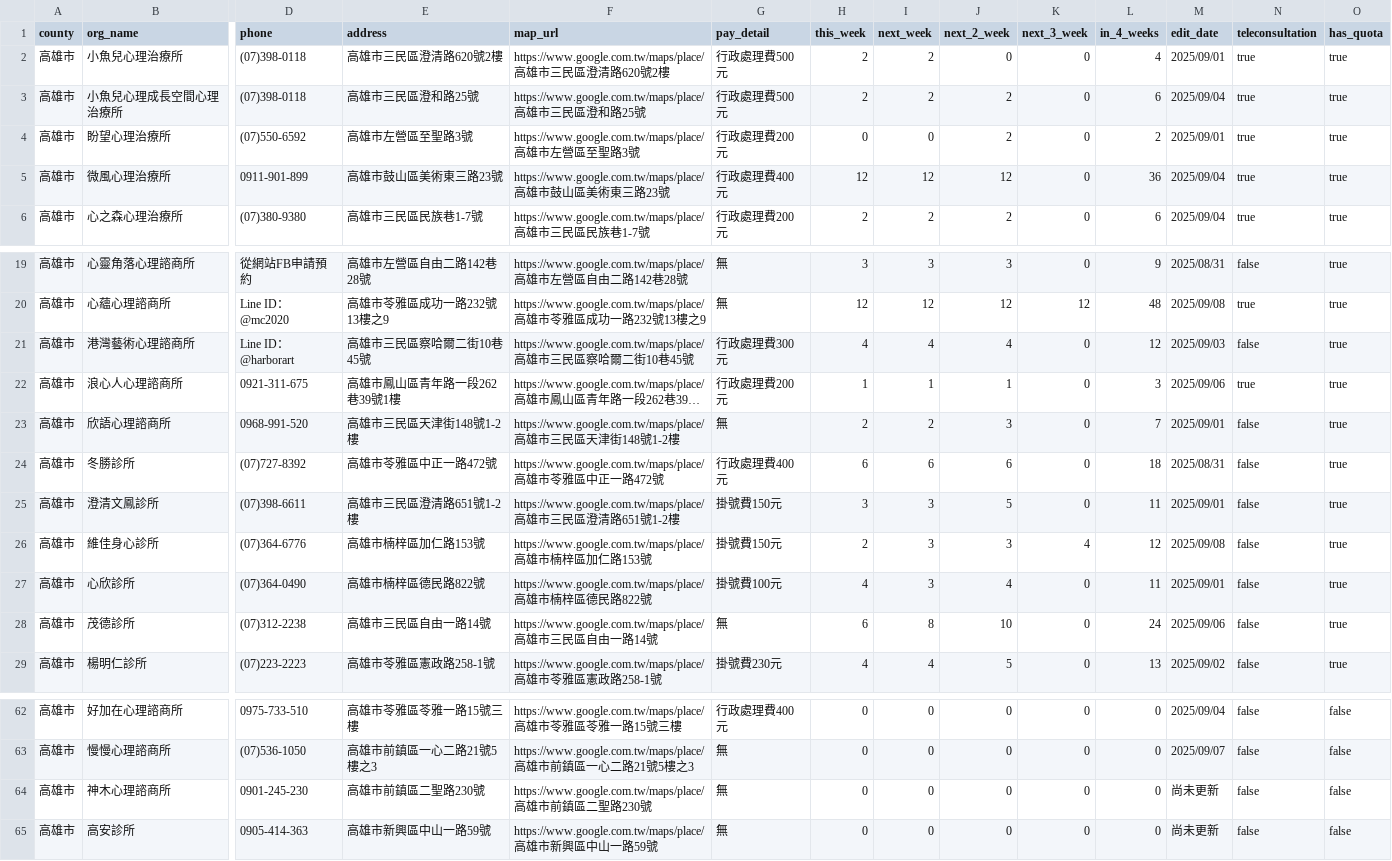
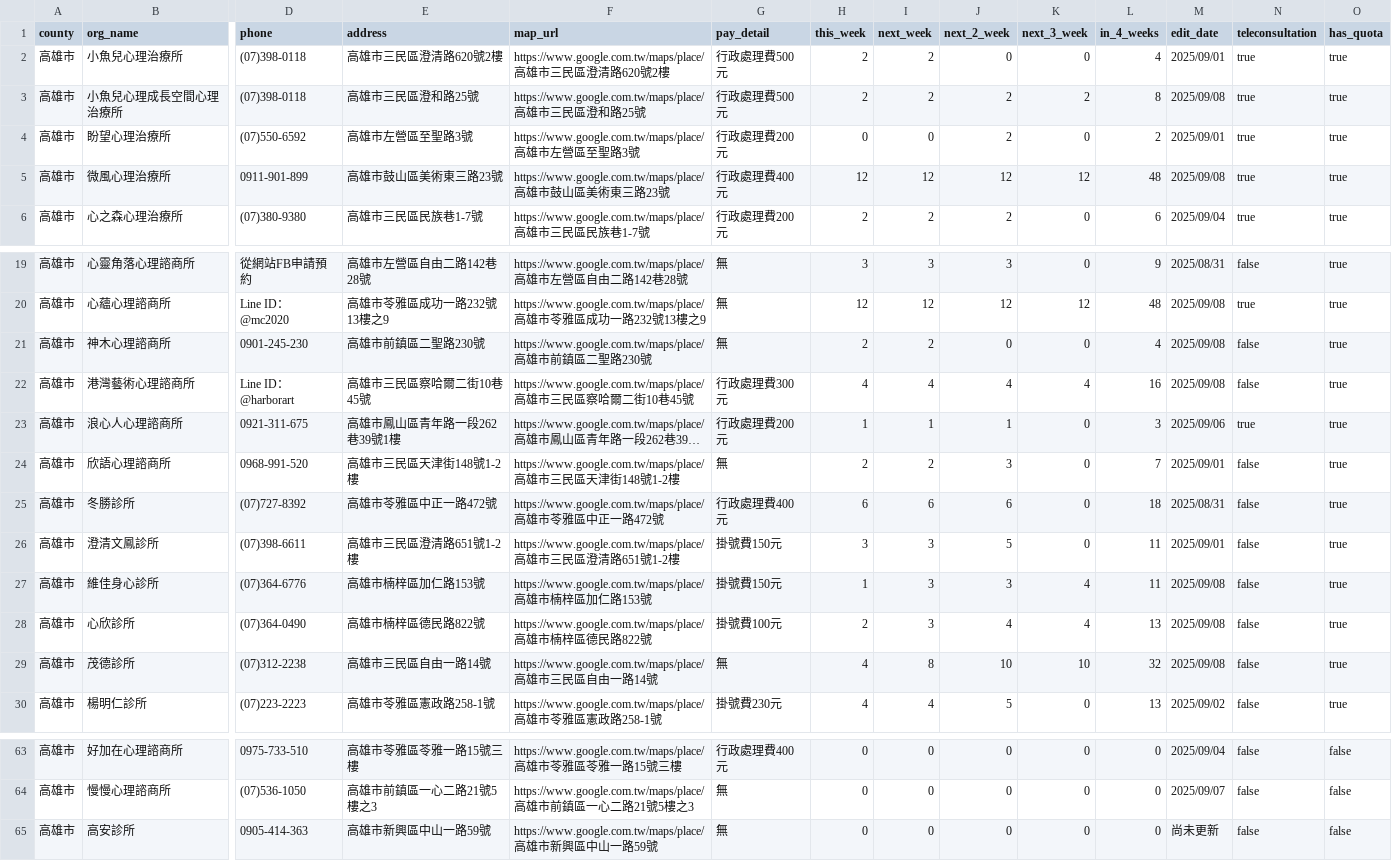
Before and after one commit to hsilan-sui/counsel-data-pipeline, a CSV file: out/04_高雄市_merged_clean.csv, drawn as a sheet; only a part is shown, gaps mark what is left out; long unchanged cells end in …; removed rows and columns are numbered as before the commit, all else as after; rows hold the shown columns only; the diff names each change by its address in the sheet, - before the commit and + after, or states it on an @@ line.

```diff
--- a/out/04_高雄市_merged_clean.csv
+++ b/out/04_高雄市_merged_clean.csv
-K3 (next_3_week): 0
+K3 (next_3_week): 2
-L3 (in_4_weeks): 6
+L3 (in_4_weeks): 8
-M3 (edit_date): 2025/09/04
+M3 (edit_date): 2025/09/08
-K5 (next_3_week): 0
+K5 (next_3_week): 12
-L5 (in_4_weeks): 36
+L5 (in_4_weeks): 48
-M5 (edit_date): 2025/09/04
+M5 (edit_date): 2025/09/08
+row 21: 高雄市 | 神木心理諮商所 | 0901-245-230 | 高雄市前鎮區二聖路230號 | https://www.google.com.tw/maps/place/高雄市前鎮區二聖路230號 | 無 | 2 | 2 | 0 | 0 | 4 | 2025/09/08 | false | true
-K22 (next_3_week): 0
+K22 (next_3_week): 4
-L22 (in_4_weeks): 12
+L22 (in_4_weeks): 16
-M22 (edit_date): 2025/09/03
+M22 (edit_date): 2025/09/08
-H27 (this_week): 2
+H27 (this_week): 1
-L27 (in_4_weeks): 12
+L27 (in_4_weeks): 11
-H28 (this_week): 4
+H28 (this_week): 2
-K28 (next_3_week): 0
+K28 (next_3_week): 4
-L28 (in_4_weeks): 11
+L28 (in_4_weeks): 13
-M28 (edit_date): 2025/09/01
+M28 (edit_date): 2025/09/08
-H29 (this_week): 6
+H29 (this_week): 4
-K29 (next_3_week): 0
+K29 (next_3_week): 10
-L29 (in_4_weeks): 24
+L29 (in_4_weeks): 32
-M29 (edit_date): 2025/09/06
+M29 (edit_date): 2025/09/08
-row 64: 高雄市 | 神木心理諮商所 | 0901-245-230 | 高雄市前鎮區二聖路230號 | https://www.google.com.tw/maps/place/高雄市前鎮區二聖路230號 | 無 | 0 | 0 | 0 | 0 | 0 | 尚未更新 | false | false
```
Also changed, not shown: out/01_臺北市_merged_clean.csv, out/02_臺中市_merged_clean.csv, 16 other files.
